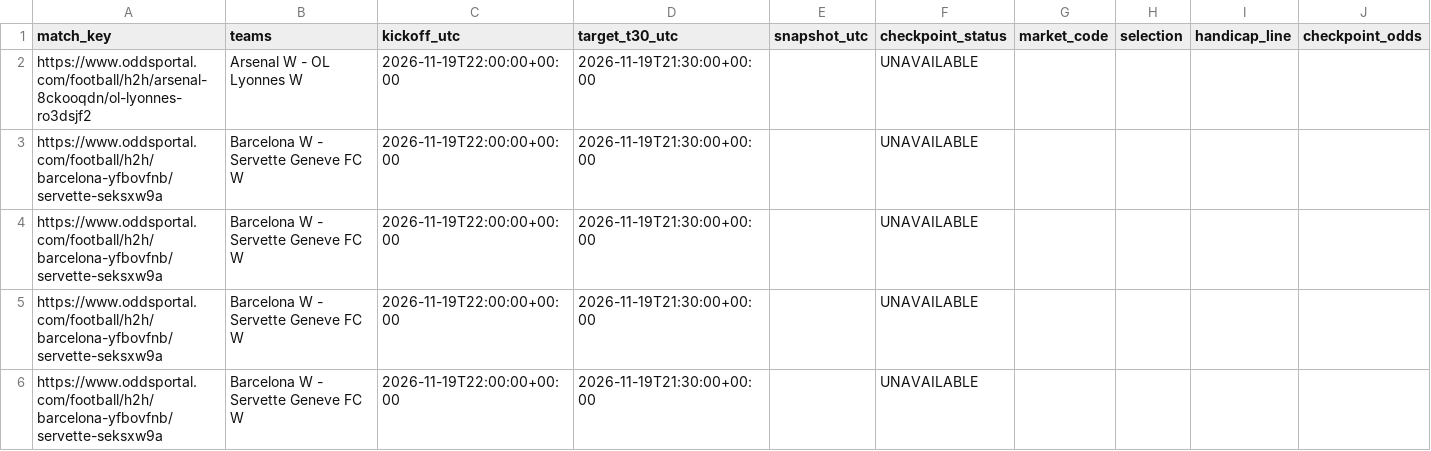
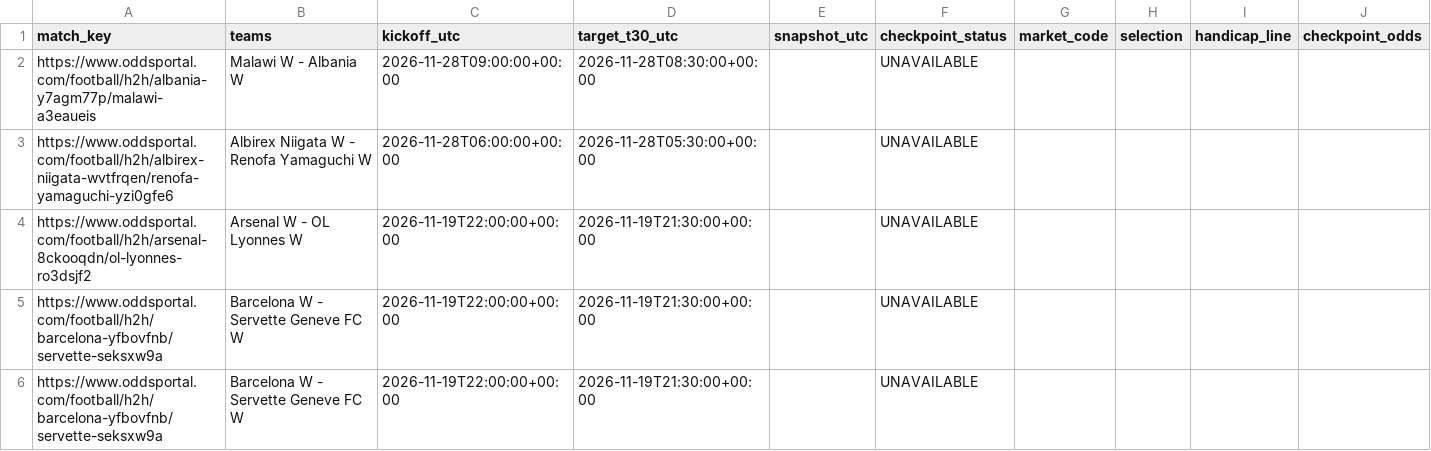
Before and after one commit to Yaretti/oddsportal-parser, a CSV file: data/oddsportal_t30.csv, drawn as a sheet; only a part is shown; the shorter side is filled out with more unchanged rows; rows hold the shown columns only; the diff names each change by its address in the sheet, - before the commit and + after, or states it on an @@ line.

```diff
--- a/data/oddsportal_t30.csv
+++ b/data/oddsportal_t30.csv
+row 2: https://www.oddsportal.com/football/h2h/albania-y7agm77p/malawi-a3eaueis | Malawi W - Albania W | 2026-11-28T09:00:00+00:00 | 2026-11-28T08:30:00+00:00 |  | UNAVAILABLE
+row 3: https://www.oddsportal.com/football/h2h/albirex-niigata-wvtfrqen/renofa-yamaguchi-yzi0gfe6 | Albirex Niigata W - Renofa Yamaguchi W | 2026-11-28T06:00:00+00:00 | 2026-11-28T05:30:00+00:00 |  | UNAVAILABLE
```
Also changed, not shown: data/oddsportal_history.csv, data/oddsportal_latest.csv, 4 other files.
